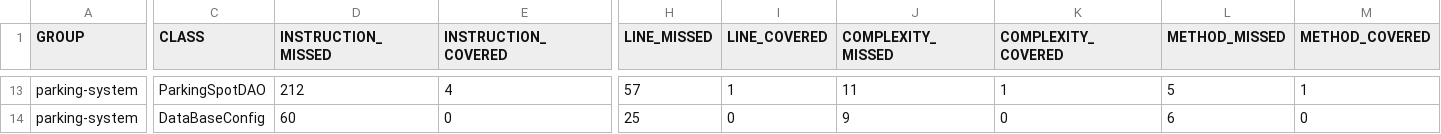
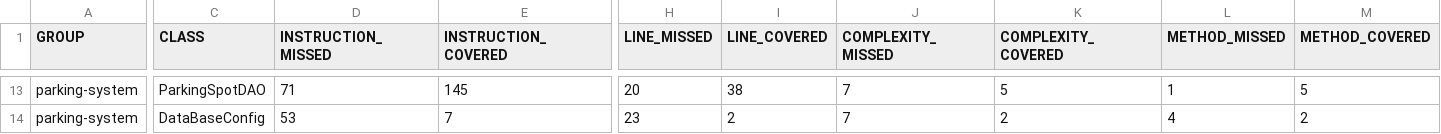
Before and after one commit to meryemgr/Testez-implementation-dune-nouvelle-fonctionnalite-Java, a CSV file: target/site/jacoco/jacoco.csv, drawn as a sheet; only a part is shown, gaps mark what is left out; the diff covers the shown part only; the diff names each change by its address in the sheet, - before the commit and + after, or states it on an @@ line.

```diff
--- a/target/site/jacoco/jacoco.csv
+++ b/target/site/jacoco/jacoco.csv
-D13 (INSTRUCTION_MISSED): 212
+D13 (INSTRUCTION_MISSED): 71
-E13 (INSTRUCTION_COVERED): 4
+E13 (INSTRUCTION_COVERED): 145
-H13 (LINE_MISSED): 57
+H13 (LINE_MISSED): 20
-I13 (LINE_COVERED): 1
+I13 (LINE_COVERED): 38
-J13 (COMPLEXITY_MISSED): 11
+J13 (COMPLEXITY_MISSED): 7
-K13 (COMPLEXITY_COVERED): 1
+K13 (COMPLEXITY_COVERED): 5
-L13 (METHOD_MISSED): 5
+L13 (METHOD_MISSED): 1
-M13 (METHOD_COVERED): 1
+M13 (METHOD_COVERED): 5
-D14 (INSTRUCTION_MISSED): 60
+D14 (INSTRUCTION_MISSED): 53
-E14 (INSTRUCTION_COVERED): 0
+E14 (INSTRUCTION_COVERED): 7
-H14 (LINE_MISSED): 25
+H14 (LINE_MISSED): 23
-I14 (LINE_COVERED): 0
+I14 (LINE_COVERED): 2
-J14 (COMPLEXITY_MISSED): 9
+J14 (COMPLEXITY_MISSED): 7
-K14 (COMPLEXITY_COVERED): 0
+K14 (COMPLEXITY_COVERED): 2
-L14 (METHOD_MISSED): 6
+L14 (METHOD_MISSED): 4
-M14 (METHOD_COVERED): 0
+M14 (METHOD_COVERED): 2
```
Also changed, not shown: 28 edited cells elsewhere in this file, 34 other files.
